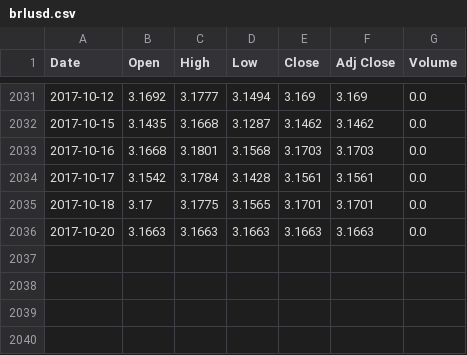
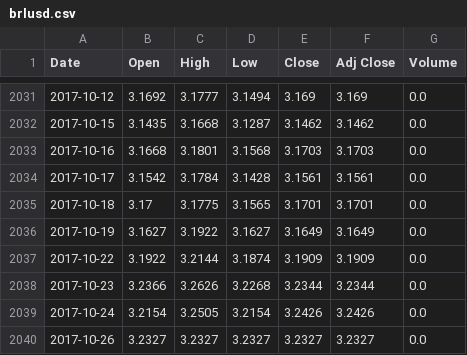
Before and after one commit to sudoFerraz/monet, a CSV file: brlusd.csv, drawn as a sheet; only a part is shown, gaps mark what is left out; removed rows and columns are numbered as before the commit, all else as after; the diff names each change by its address in the sheet, - before the commit and + after, or states it on an @@ line.

```diff
--- a/brlusd.csv
+++ b/brlusd.csv
-row 2036: 2017-10-20 | 3.1663 | 3.1663 | 3.1663 | 3.1663 | 3.1663 | 0.0
+row 2036: 2017-10-19 | 3.1627 | 3.1922 | 3.1627 | 3.1649 | 3.1649 | 0.0
+row 2037: 2017-10-22 | 3.1922 | 3.2144 | 3.1874 | 3.1909 | 3.1909 | 0.0
+row 2038: 2017-10-23 | 3.2366 | 3.2626 | 3.2268 | 3.2344 | 3.2344 | 0.0
+row 2039: 2017-10-24 | 3.2154 | 3.2505 | 3.2154 | 3.2426 | 3.2426 | 0.0
+row 2040: 2017-10-26 | 3.2327 | 3.2327 | 3.2327 | 3.2327 | 3.2327 | 0.0
```
Also changed, not shown: 3 other files.
